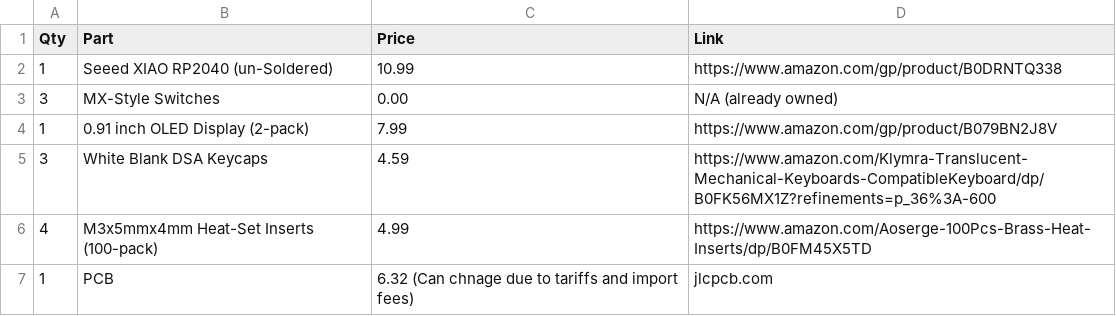
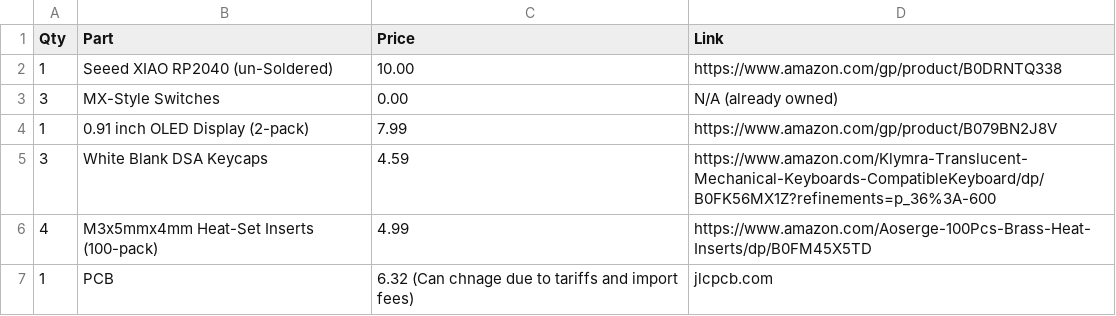
Before and after one commit to albertphu07/corepad, a CSV file: BOM.csv, drawn as a sheet.

Commit message:
Update BOM.csv

```diff
--- a/BOM.csv
+++ b/BOM.csv
@@ -1,3 +1,3 @@
 Qty,Part,Price,Link
-1,Seeed XIAO RP2040 (un-Soldered),10.99,https://www.amazon.com/gp/product/B0DRNTQ338
+1,Seeed XIAO RP2040 (un-Soldered),10.00,https://www.amazon.com/gp/product/B0DRNTQ338
 3,MX-Style Switches,0.00,N/A (already owned)
```
